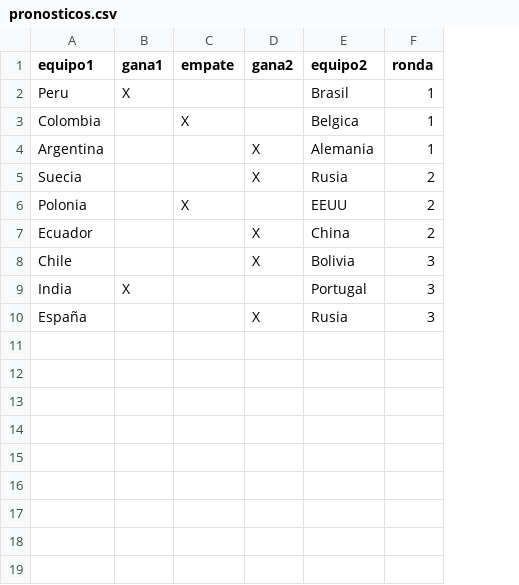
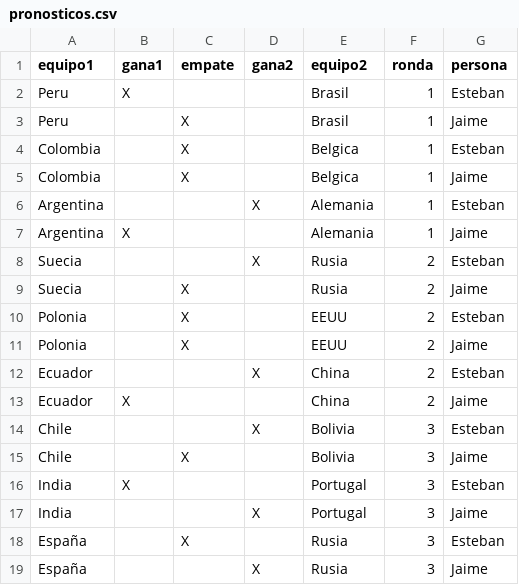
Before and after one commit to KeilaCanos/ArgentinaPrograma, a CSV file: pronosticos.csv, drawn as a sheet; addresses are those after the commit; the diff names each change by its address in the sheet, - before the commit and + after, or states it on an @@ line.

```diff
--- a/pronosticos.csv
+++ b/pronosticos.csv
+column G (persona), row 2: Esteban; rows 5-6: Jaime | Esteban; row 8: Esteban; rows 11-12: Jaime | Esteban; row 14: Esteban; row 16: Esteban; row 19: Jaime
+row 3: Peru |  | X |  | Brasil | 1 | Jaime
+row 4: Colombia |  | X |  | Belgica | 1 | Esteban
+row 7: Argentina | X |  |  | Alemania | 1 | Jaime
+row 9: Suecia |  | X |  | Rusia | 2 | Jaime
+row 10: Polonia |  | X |  | EEUU | 2 | Esteban
+row 13: Ecuador | X |  |  | China | 2 | Jaime
+row 15: Chile |  | X |  | Bolivia | 3 | Jaime
+row 17: India |  |  | X | Portugal | 3 | Jaime
+row 18: España |  | X |  | Rusia | 3 | Esteban
```
Also changed, not shown: resultados.csv, 7 other files.
